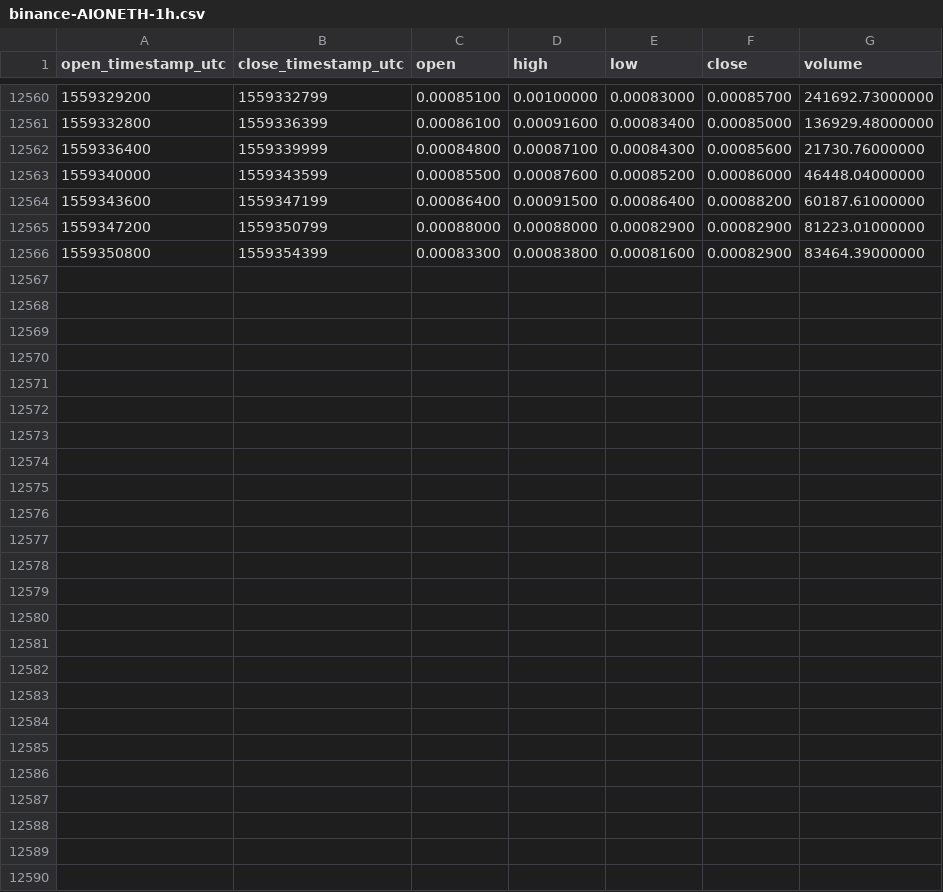
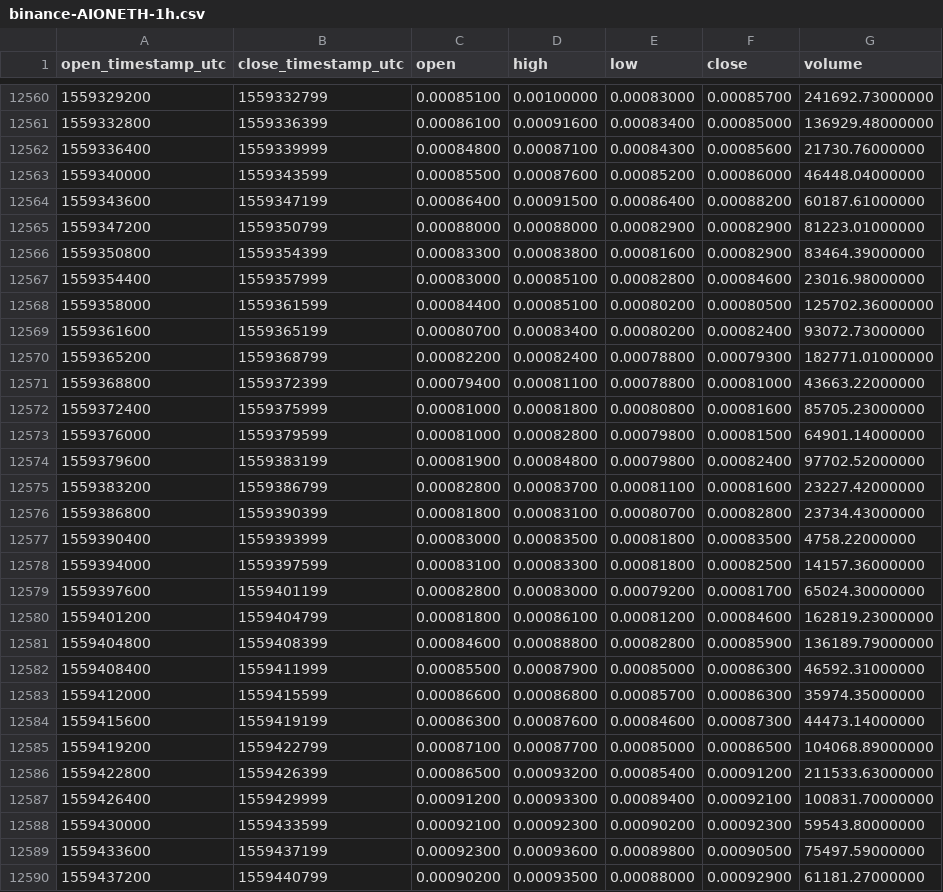
Before and after one commit to cryptobigbro/binance-AIONETH, a CSV file: binance-AIONETH-1h.csv, drawn as a sheet; only a part is shown, gaps mark what is left out.

Commit message:
Update OHLCV data.

```diff
--- a/binance-AIONETH-1h.csv
+++ b/binance-AIONETH-1h.csv
@@ -12566 +12566,25 @@ open_timestamp_utc,close_timestamp_utc,open,high,low,close,volume
 1559350800,1559354399,0.00083300,0.00083800,0.00081600,0.00082900,83464.39000000
+1559354400,1559357999,0.00083000,0.00085100,0.00082800,0.00084600,23016.98000000
+1559358000,1559361599,0.00084400,0.00085100,0.00080200,0.00080500,125702.36000000
+1559361600,1559365199,0.00080700,0.00083400,0.00080200,0.00082400,93072.73000000
+1559365200,1559368799,0.00082200,0.00082400,0.00078800,0.00079300,182771.01000000
+1559368800,1559372399,0.00079400,0.00081100,0.00078800,0.00081000,43663.22000000
+1559372400,1559375999,0.00081000,0.00081800,0.00080800,0.00081600,85705.23000000
+1559376000,1559379599,0.00081000,0.00082800,0.00079800,0.00081500,64901.14000000
+1559379600,1559383199,0.00081900,0.00084800,0.00079800,0.00082400,97702.52000000
+1559383200,1559386799,0.00082800,0.00083700,0.00081100,0.00081600,23227.42000000
+1559386800,1559390399,0.00081800,0.00083100,0.00080700,0.00082800,23734.43000000
+1559390400,1559393999,0.00083000,0.00083500,0.00081800,0.00083500,4758.22000000
+1559394000,1559397599,0.00083100,0.00083300,0.00081800,0.00082500,14157.36000000
+1559397600,1559401199,0.00082800,0.00083000,0.00079200,0.00081700,65024.30000000
+1559401200,1559404799,0.00081800,0.00086100,0.00081200,0.00084600,162819.23000000
+1559404800,1559408399,0.00084600,0.00088800,0.00082800,0.00085900,136189.79000000
+1559408400,1559411999,0.00085500,0.00087900,0.00085000,0.00086300,46592.31000000
+1559412000,1559415599,0.00086600,0.00086800,0.00085700,0.00086300,35974.35000000
+1559415600,1559419199,0.00086300,0.00087600,0.00084600,0.00087300,44473.14000000
+1559419200,1559422799,0.00087100,0.00087700,0.00085000,0.00086500,104068.89000000
+1559422800,1559426399,0.00086500,0.00093200,0.00085400,0.00091200,211533.63000000
+1559426400,1559429999,0.00091200,0.00093300,0.00089400,0.00092100,100831.70000000
+1559430000,1559433599,0.00092100,0.00092300,0.00090200,0.00092300,59543.80000000
+1559433600,1559437199,0.00092300,0.00093600,0.00089800,0.00090500,75497.59000000
+1559437200,1559440799,0.00090200,0.00093500,0.00088000,0.00092900,61181.27000000
```
Also changed, not shown: binance-AIONETH-1d.csv.
